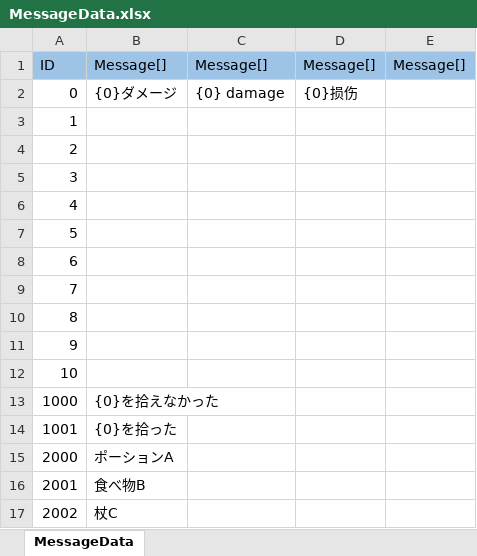
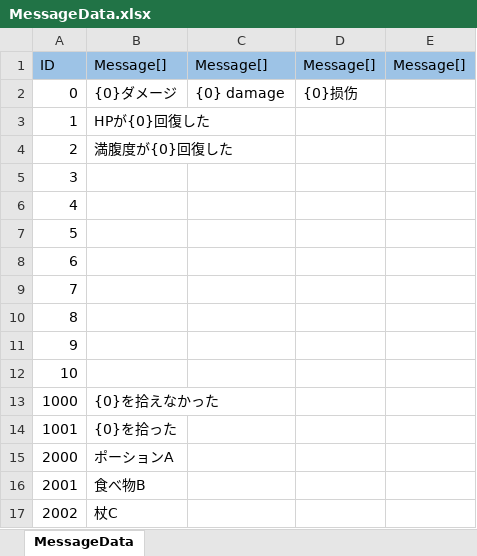
Before and after one commit to nobuRogue/2DRoguelikeSubject, an Excel workbook: Assets/Resources/MasterData/MessageData.xlsx, sheet MessageData, drawn as a sheet; values as stored, in another font and other column widths than the file's, no borders; the diff names each change by its address in the sheet, - before the commit and + after, or states it on an @@ line.

```diff
--- a/Assets/Resources/MasterData/MessageData.xlsx (sheet MessageData)
+++ b/Assets/Resources/MasterData/MessageData.xlsx (sheet MessageData)
-B3: (empty)
+B3: HPが{0}回復した
-B4: (empty)
+B4: 満腹度が{0}回復した
```
Also changed, not shown: Assets/Resources/MasterData/ActionData.xlsx, Assets/Resources/MasterData/ItemData.xlsx, 21 other files.
